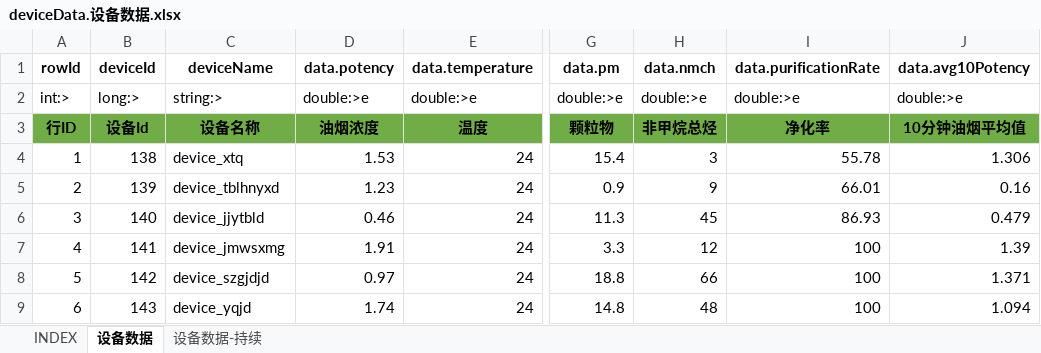
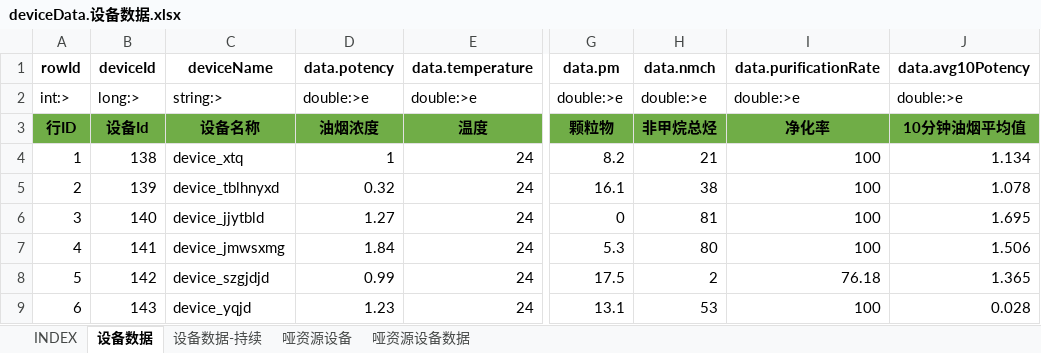
Before and after one commit to hataksumo/DesignerDoc, an Excel workbook: 策划案/Java/设备批量注册配置工具/Excel/deviceData.设备数据.xlsx, sheet 设备数据, drawn as a sheet; only a part is shown, gaps mark what is left out; values as stored, in another font and other column widths than the file's, no borders; the diff covers the shown part only; the diff names each change by its address in the sheet, - before the commit and + after, or states it on an @@ line.

```diff
--- a/策划案/Java/设备批量注册配置工具/Excel/deviceData.设备数据.xlsx (sheet 设备数据)
+++ b/策划案/Java/设备批量注册配置工具/Excel/deviceData.设备数据.xlsx (sheet 设备数据)
+sheet tab: 哑资源设备
+sheet tab: 哑资源设备数据
-D4 (data.potency): 1.53
+D4 (data.potency): 1
-G4 (data.pm): 15.4
+G4 (data.pm): 8.2
-H4 (data.nmch): 3
+H4 (data.nmch): 21
-I4 (data.purificationRate): 55.78
+I4 (data.purificationRate): 100
-J4 (data.avg10Potency): 1.306
+J4 (data.avg10Potency): 1.134
-D5 (data.potency): 1.23
+D5 (data.potency): 0.32
-G5 (data.pm): 0.9
+G5 (data.pm): 16.1
-H5 (data.nmch): 9
+H5 (data.nmch): 38
-I5 (data.purificationRate): 66.01
+I5 (data.purificationRate): 100
-J5 (data.avg10Potency): 0.16
+J5 (data.avg10Potency): 1.078
-D6 (data.potency): 0.46
+D6 (data.potency): 1.27
-G6 (data.pm): 11.3
+G6 (data.pm): 0
-H6 (data.nmch): 45
+H6 (data.nmch): 81
-I6 (data.purificationRate): 86.93
+I6 (data.purificationRate): 100
-J6 (data.avg10Potency): 0.479
+J6 (data.avg10Potency): 1.695
-D7 (data.potency): 1.91
+D7 (data.potency): 1.84
-G7 (data.pm): 3.3
+G7 (data.pm): 5.3
-H7 (data.nmch): 12
+H7 (data.nmch): 80
-J7 (data.avg10Potency): 1.39
+J7 (data.avg10Potency): 1.506
-D8 (data.potency): 0.97
+D8 (data.potency): 0.99
-G8 (data.pm): 18.8
+G8 (data.pm): 17.5
-H8 (data.nmch): 66
+H8 (data.nmch): 2
-I8 (data.purificationRate): 100
+I8 (data.purificationRate): 76.18
-J8 (data.avg10Potency): 1.371
+J8 (data.avg10Potency): 1.365
-D9 (data.potency): 1.74
+D9 (data.potency): 1.23
-G9 (data.pm): 14.8
+G9 (data.pm): 13.1
-H9 (data.nmch): 48
+H9 (data.nmch): 53
-J9 (data.avg10Potency): 1.094
+J9 (data.avg10Potency): 0.028
```
Also changed, not shown: 174 edited cells elsewhere in this sheet, sheet 设备数据-持续, 2 other files.
